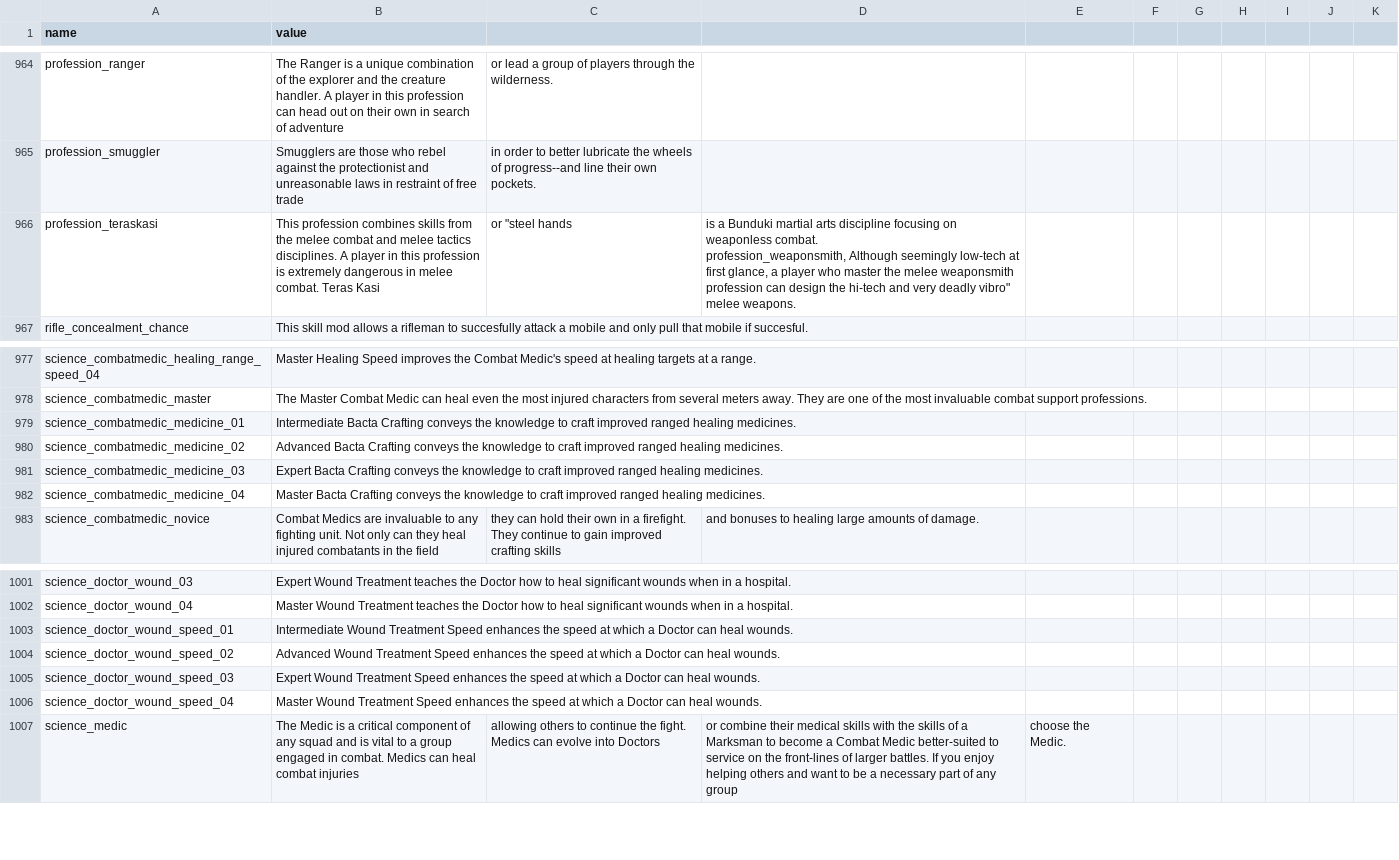
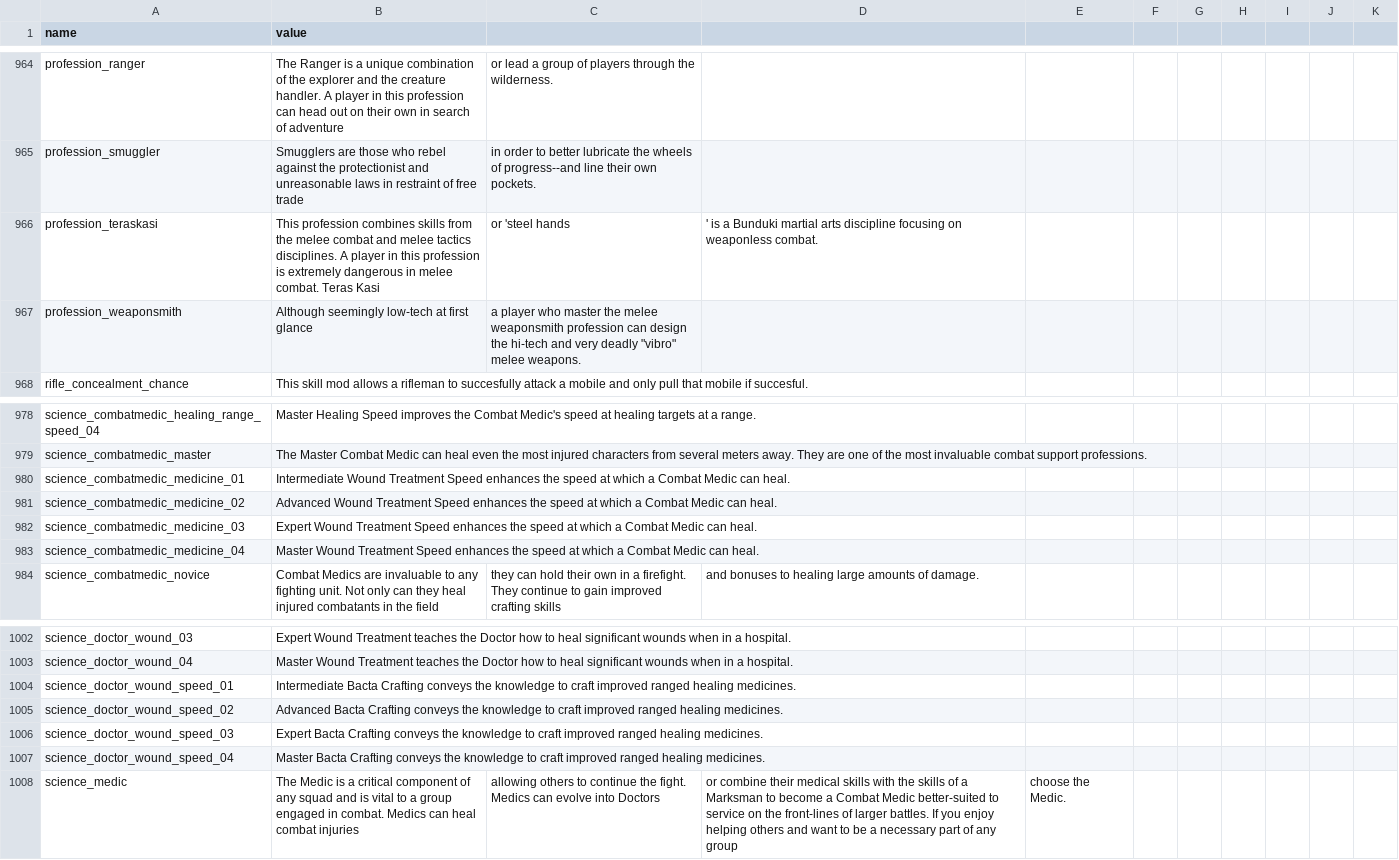
Before and after one commit to jeremyrich57/AOTC_SkillPlanner, a CSV file: public/csv/skill_descriptions.csv, drawn as a sheet; only a part is shown, gaps mark what is left out; the diff covers the shown part only.

```diff
--- a/public/csv/skill_descriptions.csv
+++ b/public/csv/skill_descriptions.csv
@@ -965,4 +965,4 @@ profession_ranger, The Ranger is a unique combination of the explorer and the cr
 profession_smuggler, Smugglers are those who rebel against the protectionist and unreasonable laws in restraint of free trade, in order to better lubricate the wheels of progress--and line their own pockets.
-profession_teraskasi, This profession combines skills from the melee combat and melee tactics disciplines. A player in this profession is extremely dangerous in melee combat. Teras Kasi, or "steel hands," is a Bunduki martial arts discipline focusing on weaponless combat.
-profession_weaponsmith, Although seemingly low-tech at first glance, a player who master the melee weaponsmith profession can design the hi-tech and very deadly "vibro" melee weapons.
+profession_teraskasi, This profession combines skills from the melee combat and melee tactics disciplines. A player in this profession is extremely dangerous in melee combat. Teras Kasi, or 'steel hands,' is a Bunduki martial arts discipline focusing on weaponless combat.
+profession_weaponsmith, Although seemingly low-tech at first glance, a player who master the melee weaponsmith profession can design the hi-tech and very deadly "vibro" melee weapons.
 rifle_concealment_chance, This skill  mod allows a rifleman to succesfully attack a mobile and only pull that mobile if succesful.
@@ -979,6 +979,6 @@ science_combatmedic_healing_range_speed_04, Master Healing Speed improves the Co
 science_combatmedic_master, The Master Combat Medic can heal even the most injured characters from several meters away. They are one of the most invaluable combat support professions.
-science_combatmedic_medicine_01, Intermediate Bacta Crafting conveys the knowledge to craft improved ranged healing medicines.
-science_combatmedic_medicine_02, Advanced Bacta Crafting conveys the knowledge to craft improved ranged healing medicines.
-science_combatmedic_medicine_03, Expert Bacta Crafting conveys the knowledge to craft improved ranged healing medicines.
-science_combatmedic_medicine_04, Master Bacta Crafting conveys the knowledge to craft improved ranged healing medicines.
+science_combatmedic_medicine_01, Intermediate Wound Treatment Speed enhances the speed at which a Combat Medic can heal.
+science_combatmedic_medicine_02, Advanced Wound Treatment Speed enhances the speed at which a Combat Medic can heal.
+science_combatmedic_medicine_03, Expert Wound Treatment Speed enhances the speed at which a Combat Medic can heal.
+science_combatmedic_medicine_04, Master Wound Treatment Speed enhances the speed at which a Combat Medic can heal.
 science_combatmedic_novice, Combat Medics are invaluable to any fighting unit. Not only can they heal injured combatants in the field, they can hold their own in a firefight.  They continue to gain improved crafting skills, and bonuses to healing large amounts of damage.
@@ -1003,6 +1003,6 @@ science_doctor_wound_03, Expert Wound Treatment teaches the Doctor how to heal s
 science_doctor_wound_04, Master Wound Treatment teaches the Doctor how to heal significant wounds when in a hospital.
-science_doctor_wound_speed_01, Intermediate Wound Treatment Speed enhances the speed at which a Doctor can heal wounds.
-science_doctor_wound_speed_02, Advanced Wound Treatment Speed enhances the speed at which a Doctor can heal wounds.
-science_doctor_wound_speed_03, Expert Wound Treatment Speed enhances the speed at which a Doctor can heal wounds.
-science_doctor_wound_speed_04, Master Wound Treatment Speed enhances the speed at which a Doctor can heal wounds.
+science_doctor_wound_speed_01, Intermediate Bacta Crafting conveys the knowledge to craft improved ranged healing medicines.
+science_doctor_wound_speed_02, Advanced Bacta Crafting conveys the knowledge to craft improved ranged healing medicines.
+science_doctor_wound_speed_03, Expert Bacta Crafting conveys the knowledge to craft improved ranged healing medicines.
+science_doctor_wound_speed_04, Master Bacta Crafting conveys the knowledge to craft improved ranged healing medicines.
 science_medic, The Medic is a critical component of any squad and is vital to a group engaged in combat. Medics can heal combat injuries, allowing others to continue the fight. Medics can evolve into Doctors, or combine their medical skills with the skills of a Marksman to become a Combat Medic better-suited to service on the front-lines of larger battles. If you enjoy helping others and want to be a necessary part of any group, choose the Medic.
```
Also changed, not shown: 41 added rows elsewhere in this file, public/csv/skill_mod_descriptions.csv, public/csv/skill_mod_names.csv, 7 other files.
